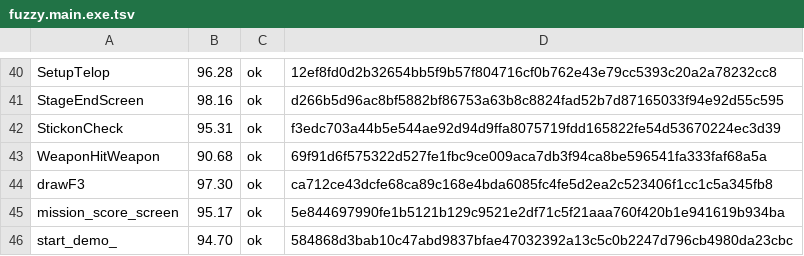
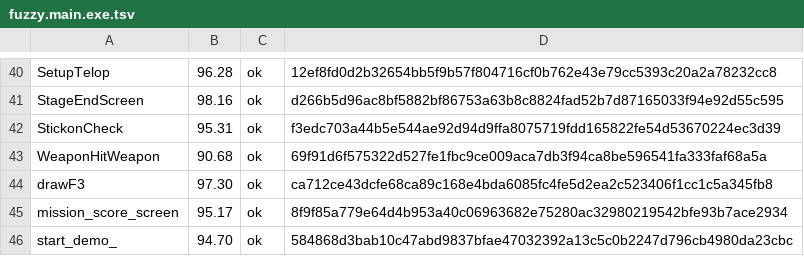
Before and after one commit to Fuuzetsu/tenchu-decomp, a TSV file: config/fuzzy.main.exe.tsv, drawn as a sheet; only a part is shown, gaps mark what is left out.

```diff
--- a/config/fuzzy.main.exe.tsv
+++ b/config/fuzzy.main.exe.tsv
@@ -44,3 +44,3 @@ WeaponHitWeapon	90.68	ok	69f91d6f575322d527fe1fbc9ce009aca7db3f94ca8be596541fa33
 drawF3	97.30	ok	ca712ce43dcfe68ca89c168e4bda6085fc4fe5d2ea2c523406f1cc1c5a345fb8
-mission_score_screen	95.17	ok	5e844697990fe1b5121b129c9521e2df71c5f21aaa760f420b1e941619b934ba
+mission_score_screen	95.17	ok	8f9f85a779e64d4b953a40c06963682e75280ac32980219542bfe93b7ace2934
 start_demo_	94.70	ok	584868d3bab10c47abd9837bfae47032392a13c5c0b2247d796cb4980da23cbc
```
Also changed, not shown: 5 other files.
